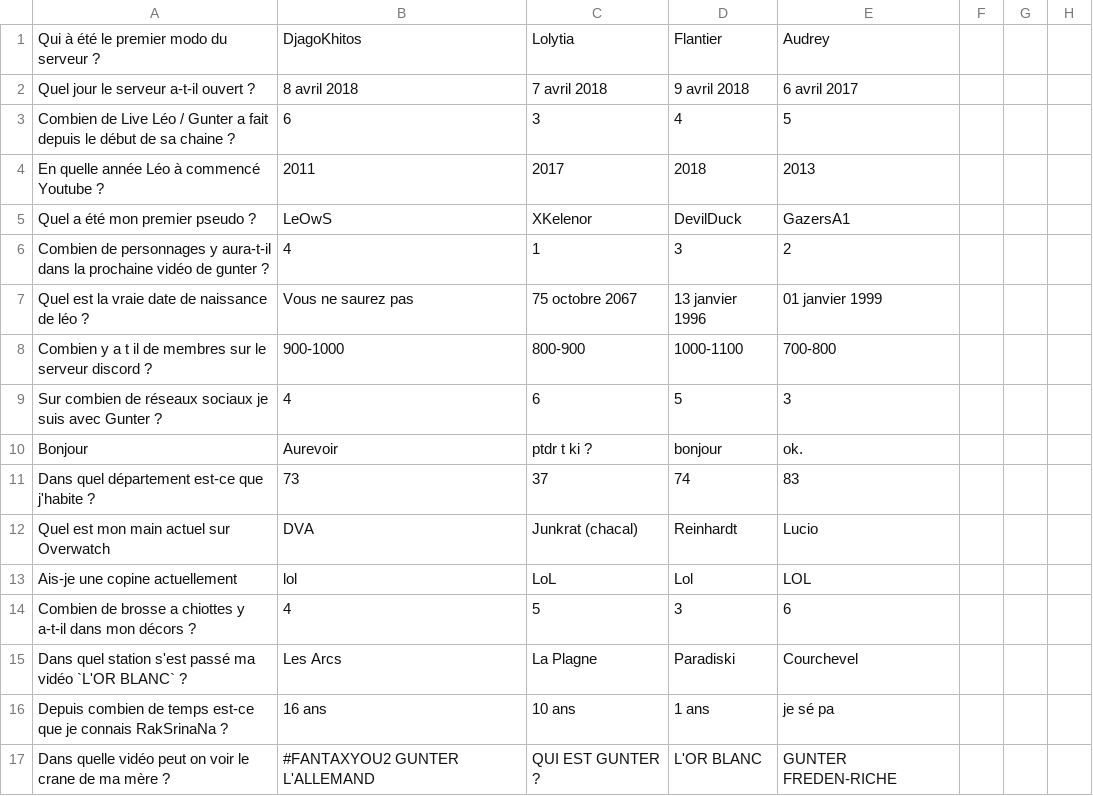
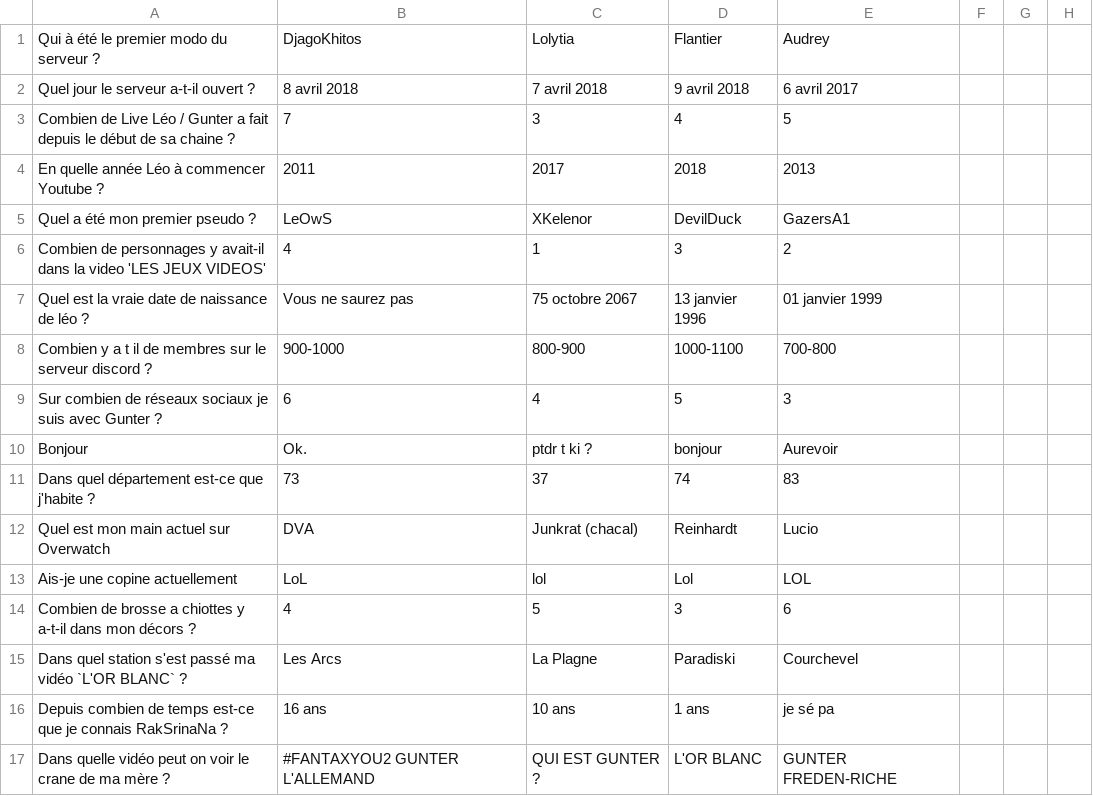
Before and after one commit to RakambdaOrg/RSN-Discord, a CSV file: src/main/resources/quiz/questions.csv, drawn as a sheet; only a part is shown; the diff covers the shown part only; the diff names each change by its address in the sheet, - before the commit and + after, or states it on an @@ line.

```diff
--- a/src/main/resources/quiz/questions.csv
+++ b/src/main/resources/quiz/questions.csv
-B3: 6
+B3: 7
-A4: En quelle année Léo à commencé Youtube ?
+A4: En quelle année Léo à commencer Youtube ?
-A6: …personnages y aura-t-il dans la prochaine vidéo de gunter ?
+A6: …personnages y avait-il dans la video 'LES JEUX VIDEOS'
-B9: 4
+B9: 6
-C9: 6
+C9: 4
-B10: Aurevoir
+B10: Ok.
-E10: ok.
+E10: Aurevoir
-B13: lol
+B13: LoL
-C13: LoL
+C13: lol
```
Also changed, not shown: 10 added rows and 3 edited cells elsewhere in this file, 5 other files.
